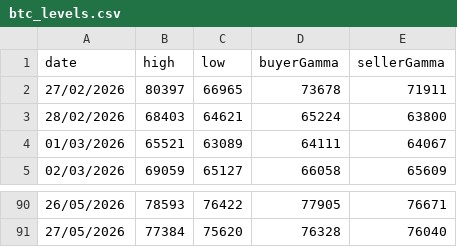
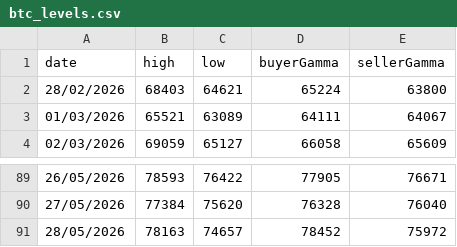
Before and after one commit to mabkkhome-lgtm/deribit-options-data, a CSV file: data/btc_levels.csv, drawn as a sheet; only a part is shown, gaps mark what is left out.

```diff
--- a/data/btc_levels.csv
+++ b/data/btc_levels.csv
@@ -1,3 +1,2 @@
 date,high,low,buyerGamma,sellerGamma
-27/02/2026,80397,66965,73678,71911
 28/02/2026,68403,64621,65224,63800
@@ -91 +90,2 @@ date,high,low,buyerGamma,sellerGamma
 27/05/2026,77384,75620,76328,76040
+28/05/2026,78163,74657,78452,75972
```
Also changed, not shown: 1 other file.
